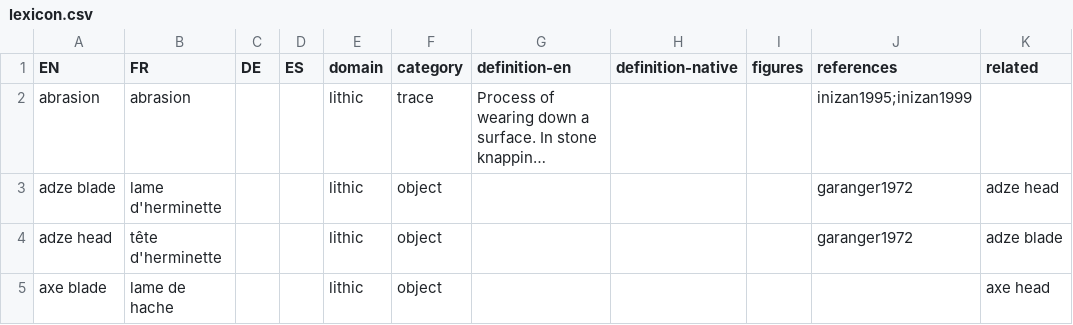
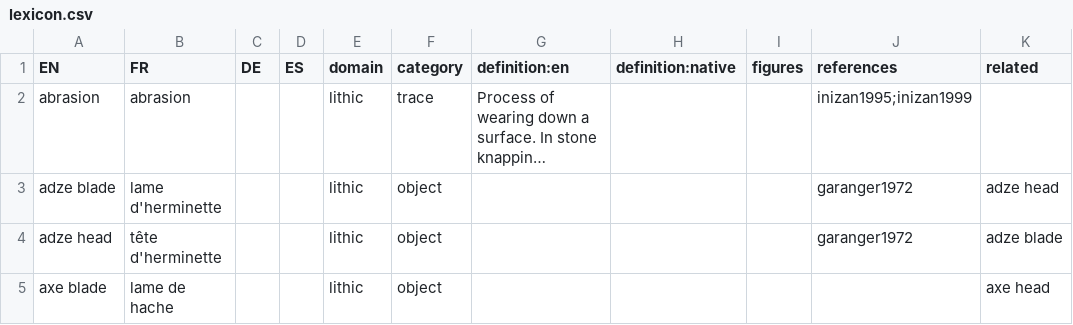
Before and after one commit to tupuni/lexicon, a CSV file: lexicon.csv, drawn as a sheet; only a part is shown; long unchanged cells end in …; the diff names each change by its address in the sheet, - before the commit and + after, or states it on an @@ line.

Commit message:
Update lexicon.csv

```diff
--- a/lexicon.csv
+++ b/lexicon.csv
-G1: definition-en
+G1: definition:en
-H1: definition-native
+H1: definition:native
```
